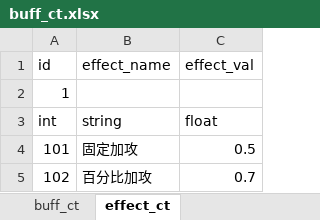
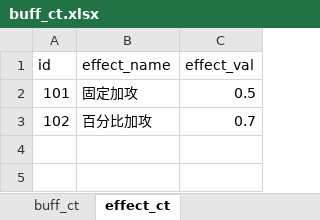
Before and after one commit to zxjun2002/YukiFrameWork, an Excel workbook: Configs/Buff/buff_ct.xlsx, sheet effect_ct, drawn as a sheet; values as stored, in another font and other column widths than the file's, no borders; the diff names each change by its address in the sheet, - before the commit and + after, or states it on an @@ line.

```diff
--- a/Configs/Buff/buff_ct.xlsx (sheet effect_ct)
+++ b/Configs/Buff/buff_ct.xlsx (sheet effect_ct)
-row 2: 1
-row 3: int | string | float
```
Also changed, not shown: sheet buff_ct, 9 other files.
